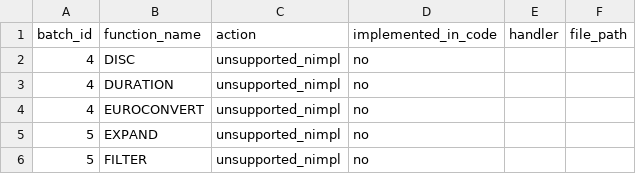
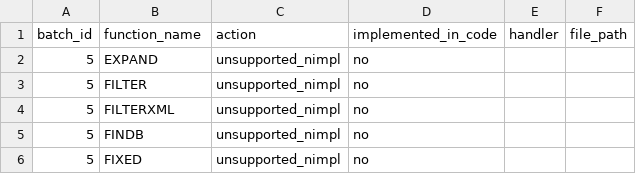
Before and after one commit to ThoroBid-AI/Dagger_IronCalc, a CSV file: specs/reports/function_unsupported_nimpl.csv, drawn as a sheet; only a part is shown; the shorter side is filled out with more unchanged rows; the diff names each change by its address in the sheet, - before the commit and + after, or states it on an @@ line.

Commit message:
Implement batch4 fallbacks

```diff
--- a/specs/reports/function_unsupported_nimpl.csv
+++ b/specs/reports/function_unsupported_nimpl.csv
-row 2: 4 | DISC | unsupported_nimpl | no
-row 3: 4 | DURATION | unsupported_nimpl | no
-row 4: 4 | EUROCONVERT | unsupported_nimpl | no
```
Also changed, not shown: specs/pipelines/function_fallbacks.csv, 3 other files.
